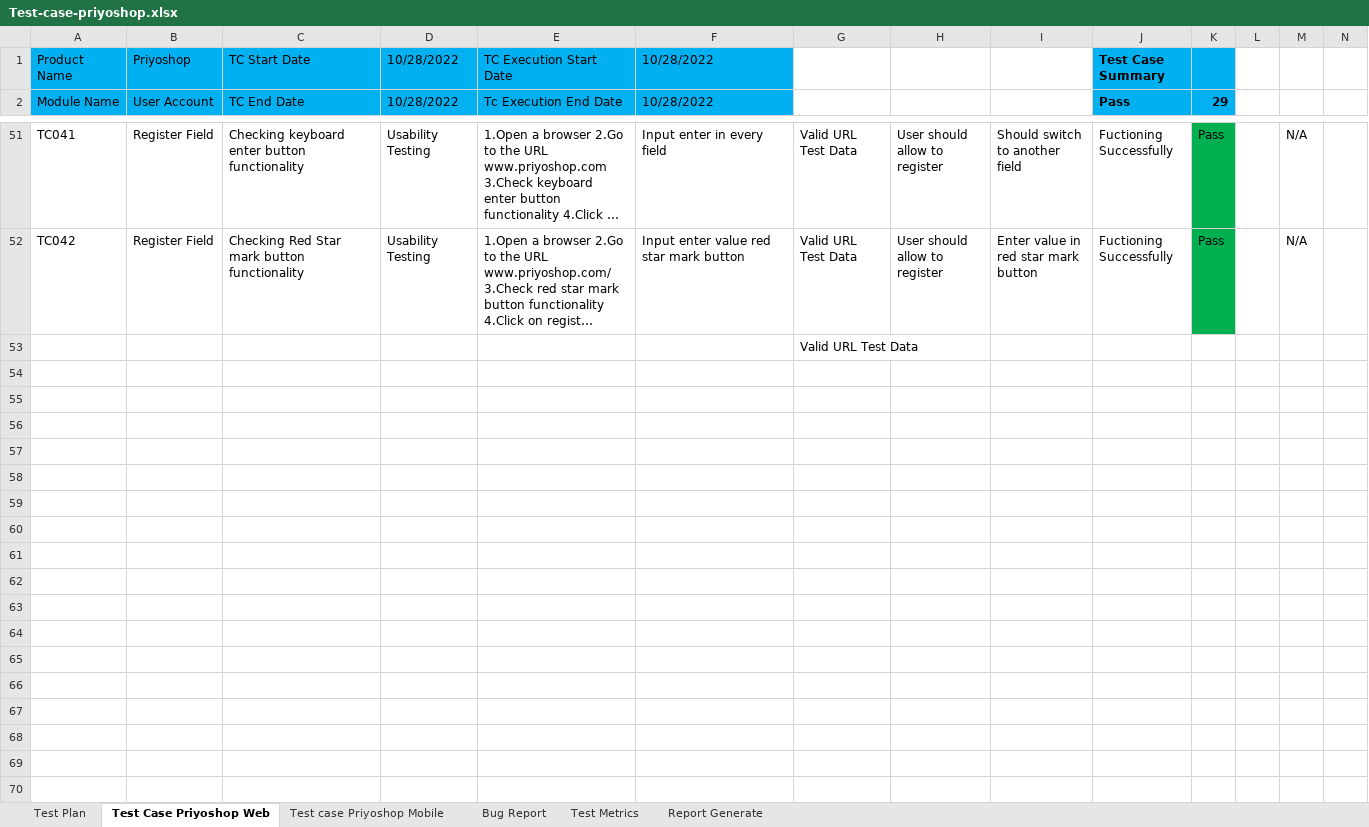
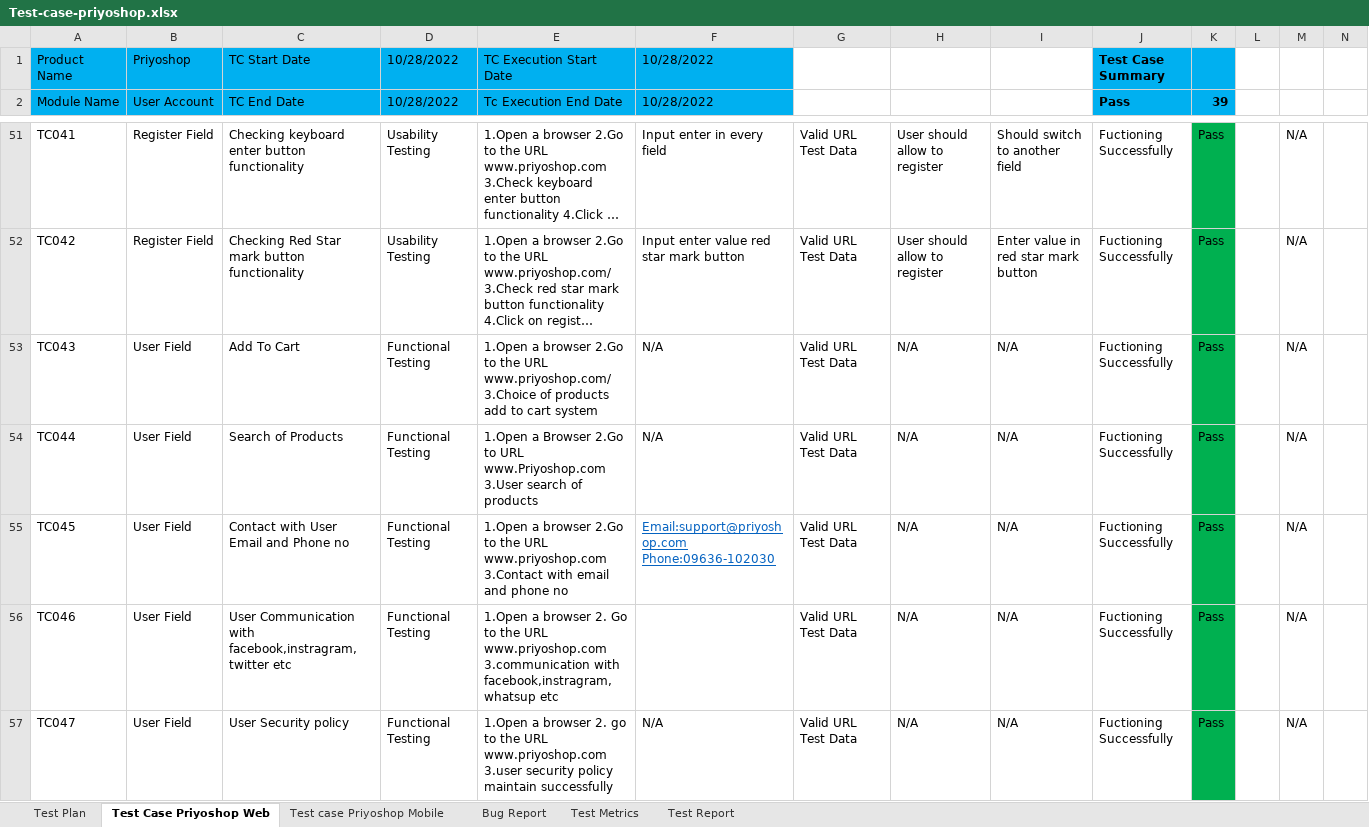
Before and after one commit to ayshashila/manual-testing-prioshop, an Excel workbook: Test-case-priyoshop.xlsx, sheet Test Case Priyoshop Web, drawn as a sheet; only a part is shown, gaps mark what is left out; long unchanged cells end in …; values as stored, in another font and other column widths than the file's, no borders; removed rows and columns are numbered as before the commit, all else as after; the diff covers the shown part only; the diff names each change by its address in the sheet, - before the commit and + after, or states it on an @@ line.

Commit message:
test file updated

```diff
--- a/Test-case-priyoshop.xlsx (sheet Test Case Priyoshop Web)
+++ b/Test-case-priyoshop.xlsx (sheet Test Case Priyoshop Web)
-sheet tab: Report Generate
+sheet tab: Test Report
-K2: 29
+K2: 39
-row 53:  |  |  |  |  |  | Valid URL Test Data
+row 53: TC043 | User Field | Add To Cart | Functional Testing | 1.Open a browser 2.Go to the URL www.priyoshop.com/ 3.Choice of products add to cart system | N/A | Valid URL Test Data | N/A | N/A | Fuctioning Successfully | Pass |  | N/A
+row 54: TC044 | User Field | Search of Products | Functional Testing | 1.Open a Browser 2.Go to URL www.Priyoshop.com 3.User search of products | N/A | Valid URL Test Data | N/A | N/A | Fuctioning Successfully | Pass |  | N/A
+row 55: TC045 | User Field | Contact with User Email and Phone no | Functional Testing | 1.Open a browser 2.Go to the URL www.priyoshop.com 3.Contact with email and phone no | Email:support@priyoshop.com Phone:09636-102030 | Valid URL Test Data | N/A | N/A | Fuctioning Successfully | Pass |  | N/A
+row 56: TC046 | User Field | User Communication with facebook,instragram,twitter etc | Functional Testing | 1.Open a browser 2. Go to the URL www.priyoshop.com 3.communication with facebook,instragram,whatsup etc |  | Valid URL Test Data | N/A | N/A | Fuctioning Successfully | Pass |  | N/A
+row 57: TC047 | User Field | User Security policy | Functional Testing | 1.Open a browser 2. go to the URL www.priyoshop.com 3.user security policy maintain successfully | N/A | Valid URL Test Data | N/A | N/A | Fuctioning Successfully | Pass |  | N/A
```
Also changed, not shown: 5 added rows and 1 edited cell elsewhere in this sheet, sheet Test Plan, sheet Test Metrics, sheet Test Report.
